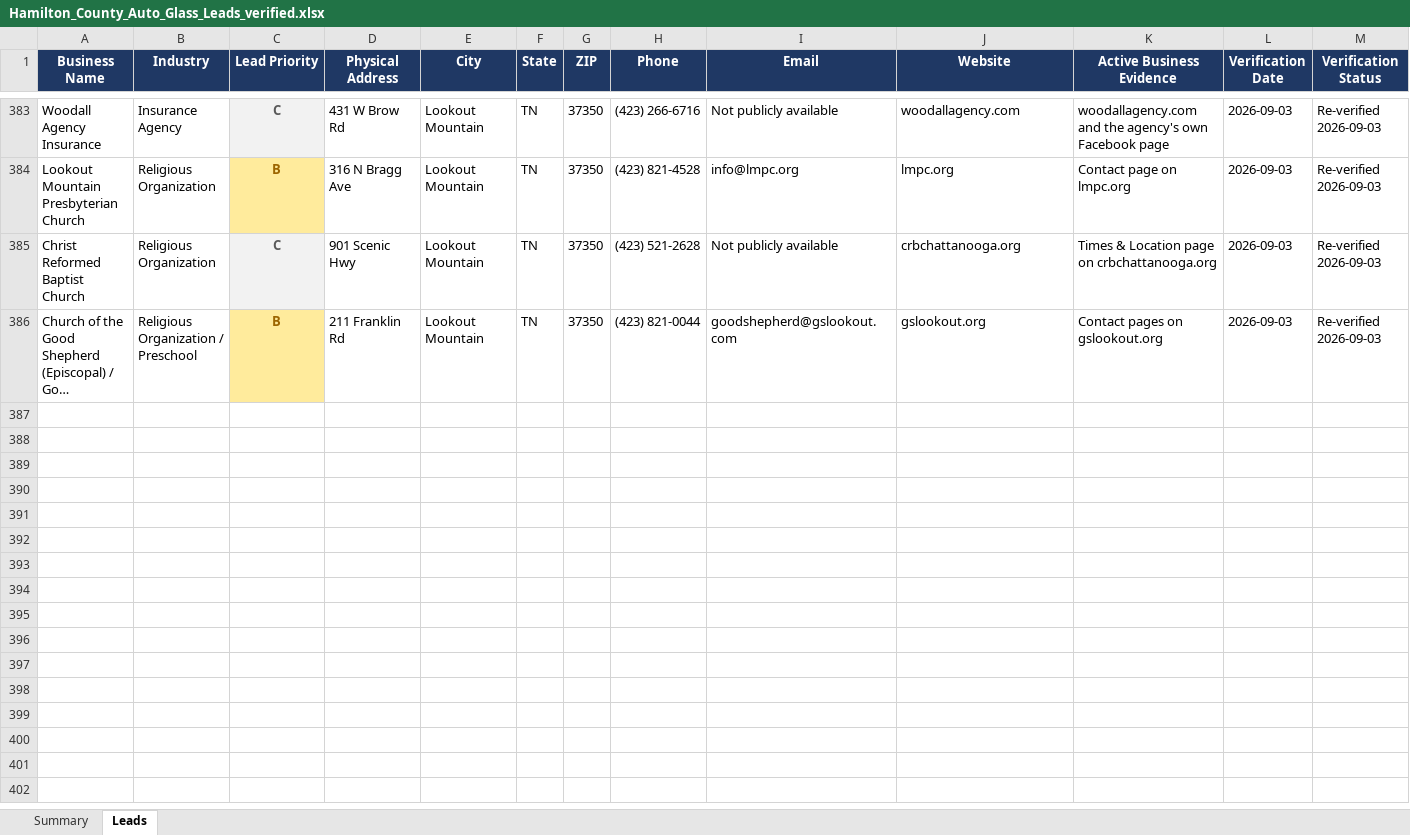
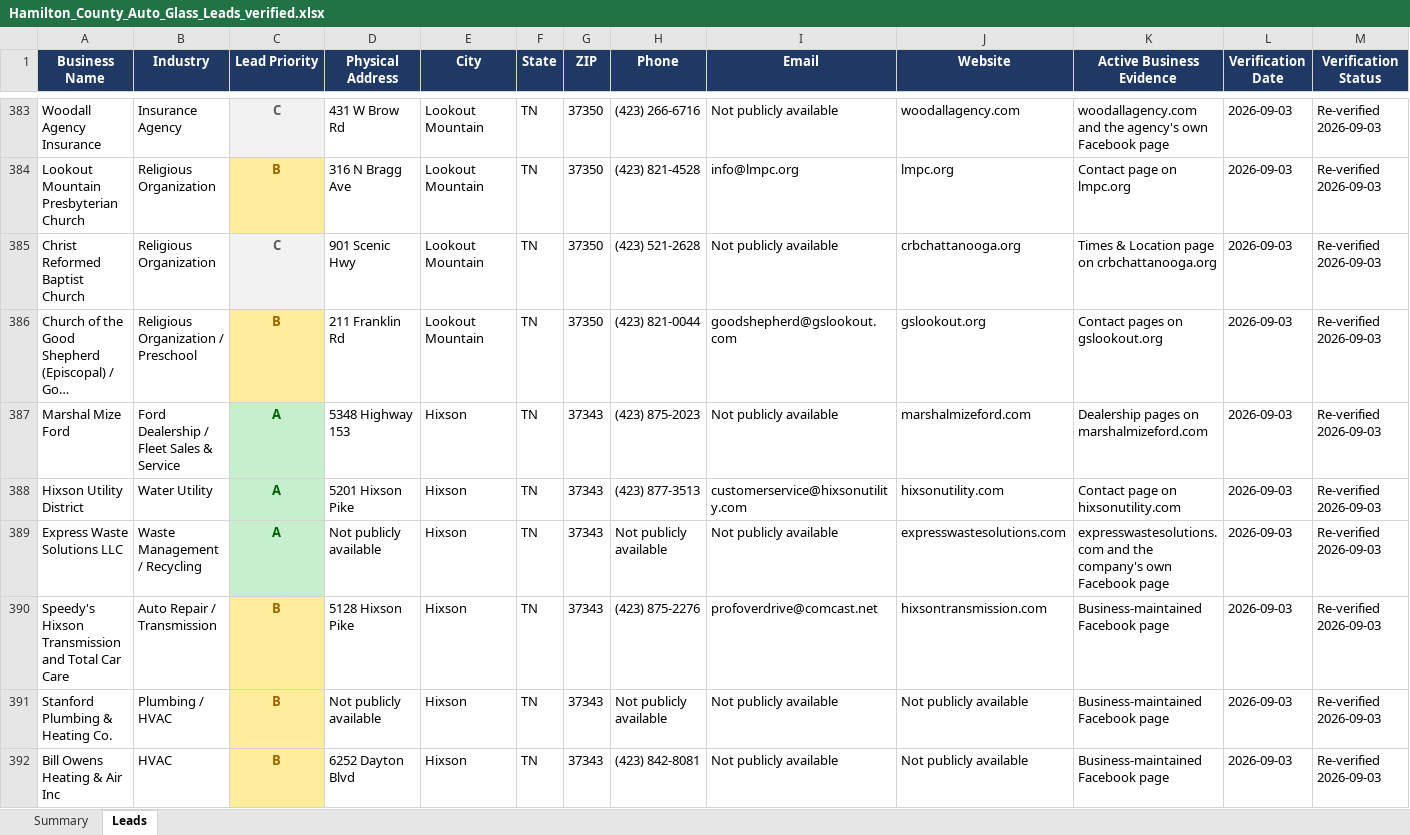
Before and after one commit to hardknoxautoglass/Hard-Knox-, an Excel workbook: leads/Hamilton_County_Auto_Glass_Leads_verified.xlsx, sheet Leads, drawn as a sheet; only a part is shown, gaps mark what is left out; long unchanged cells end in …; values as stored, in another font and other column widths than the file's, no borders; rows hold the shown columns only; the diff names each change by its address in the sheet, - before the commit and + after, or states it on an @@ line.

```diff
--- a/leads/Hamilton_County_Auto_Glass_Leads_verified.xlsx (sheet Leads)
+++ b/leads/Hamilton_County_Auto_Glass_Leads_verified.xlsx (sheet Leads)
+row 387: Marshal Mize Ford | Ford Dealership / Fleet Sales & Service | A | 5348 Highway 153 | Hixson | TN | 37343 | (423) 875-2023 | Not publicly available | marshalmizeford.com | Dealership pages on marshalmizeford.com | 2026-09-03 | Re-verified 2026-09-03
+row 388: Hixson Utility District | Water Utility | A | 5201 Hixson Pike | Hixson | TN | 37343 | (423) 877-3513 | customerservice@hixsonutility.com | hixsonutility.com | Contact page on hixsonutility.com | 2026-09-03 | Re-verified 2026-09-03
+row 389: Express Waste Solutions LLC | Waste Management / Recycling | A | Not publicly available | Hixson | TN | 37343 | Not publicly available | Not publicly available | expresswastesolutions.com | expresswastesolutions.com and the company's own Facebook page | 2026-09-03 | Re-verified 2026-09-03
+row 390: Speedy's Hixson Transmission and Total Car Care | Auto Repair / Transmission | B | 5128 Hixson Pike | Hixson | TN | 37343 | (423) 875-2276 | profoverdrive@comcast.net | hixsontransmission.com | Business-maintained Facebook page | 2026-09-03 | Re-verified 2026-09-03
+row 391: Stanford Plumbing & Heating Co. | Plumbing / HVAC | B | Not publicly available | Hixson | TN | 37343 | Not publicly available | Not publicly available | Not publicly available | Business-maintained Facebook page | 2026-09-03 | Re-verified 2026-09-03
+row 392: Bill Owens Heating & Air Inc | HVAC | B | 6252 Dayton Blvd | Hixson | TN | 37343 | (423) 842-8081 | Not publicly available | Not publicly available | Business-maintained Facebook page | 2026-09-03 | Re-verified 2026-09-03
```
Also changed, not shown: 1 other file.
